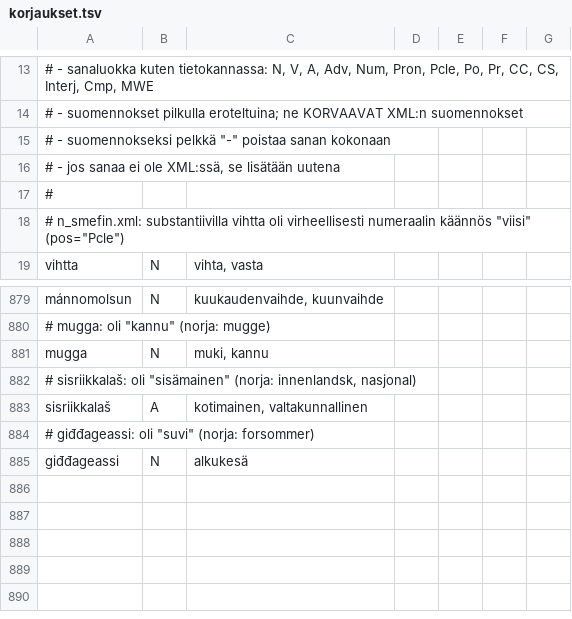
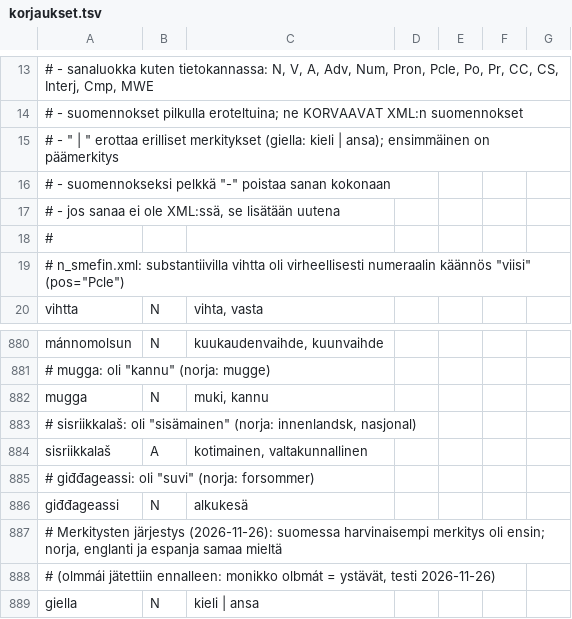
Before and after one commit to sombyduodji/satni-fst, a TSV file: korjaukset.tsv, drawn as a sheet; only a part is shown, gaps mark what is left out; the diff names each change by its address in the sheet, - before the commit and + after, or states it on an @@ line.

```diff
--- a/korjaukset.tsv
+++ b/korjaukset.tsv
+row 15: # - " | " erottaa erilliset merkitykset (giella: kieli | ansa); ensimmäinen on päämerkitys
+row 887: # Merkitysten järjestys (2026-11-26): suomessa harvinaisempi merkitys oli ensin; norja, englanti ja espanja samaa mieltä
+row 888: # (olmmái jätettiin ennalleen: monikko olbmát = ystävät, testi 2026-11-26)
+row 889: giella | N | kieli | ansa
```
Also changed, not shown: 7 other files.
